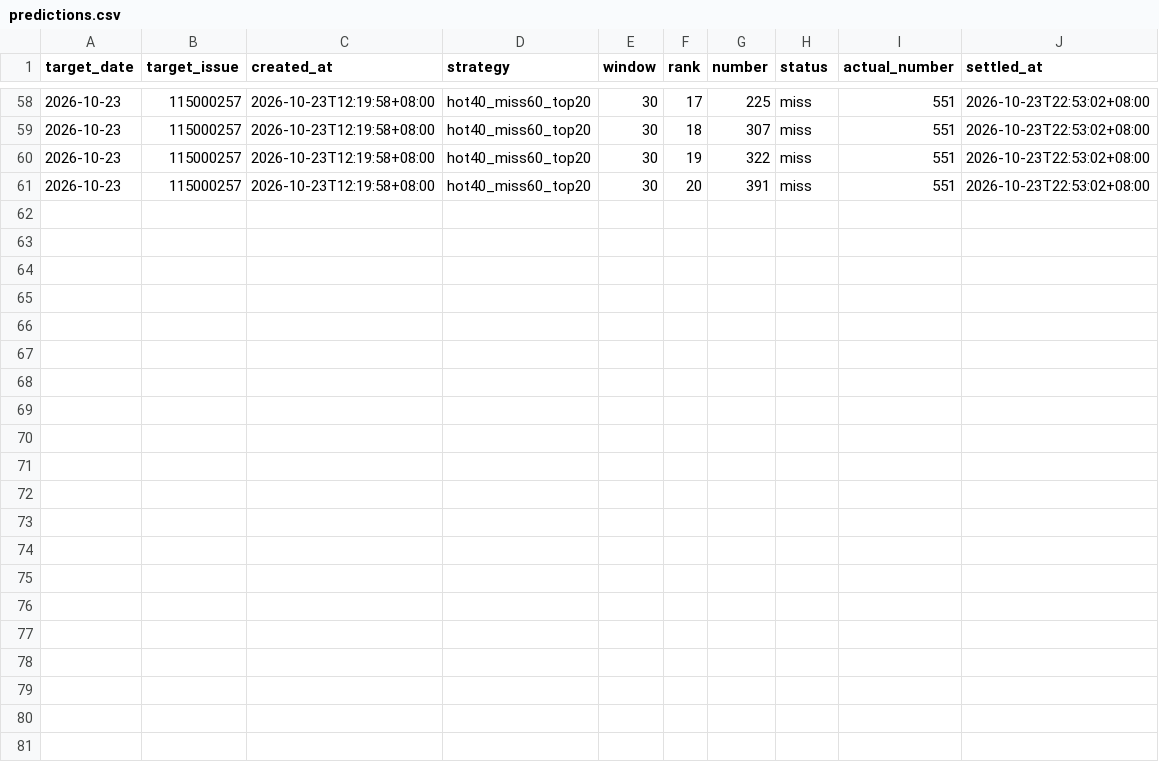
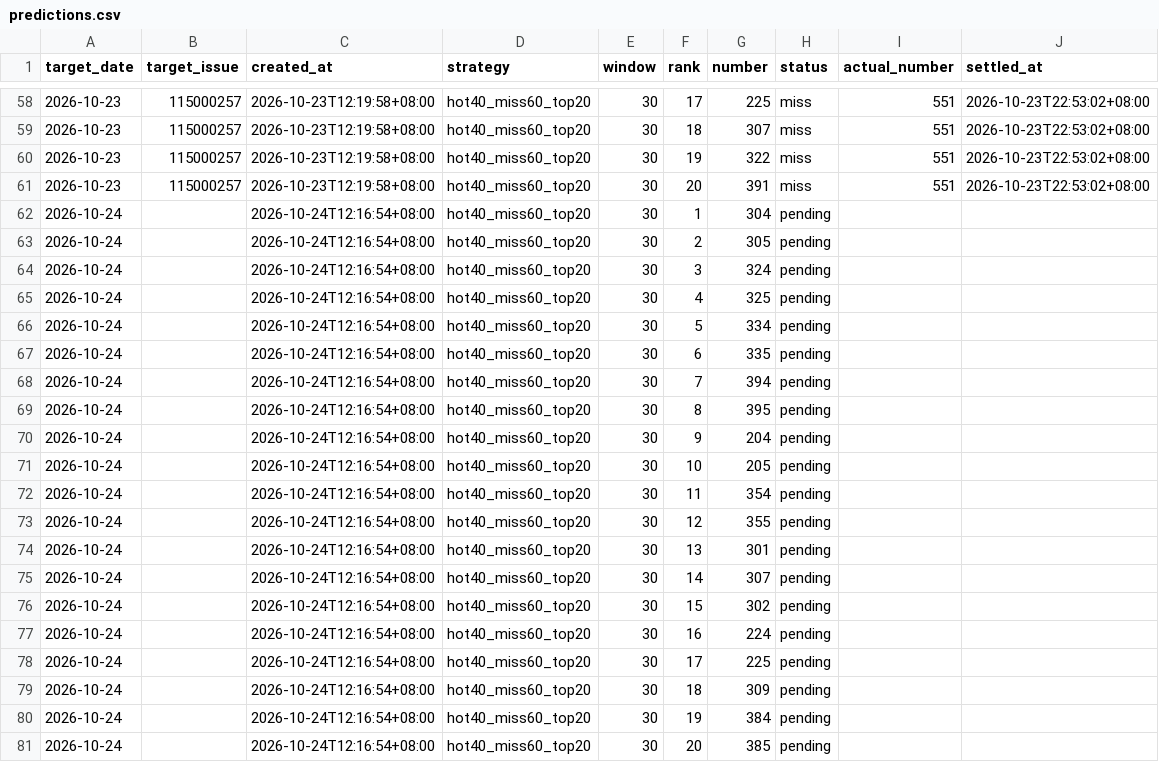
Before and after one commit to tjtptzdjms-hash/ThreeStar-AI, a CSV file: predictions.csv, drawn as a sheet; only a part is shown, gaps mark what is left out; the diff names each change by its address in the sheet, - before the commit and + after, or states it on an @@ line.

```diff
--- a/predictions.csv
+++ b/predictions.csv
+row 62: 2026-10-24 |  | 2026-10-24T12:16:54+08:00 | hot40_miss60_top20 | 30 | 1 | 304 | pending
+row 63: 2026-10-24 |  | 2026-10-24T12:16:54+08:00 | hot40_miss60_top20 | 30 | 2 | 305 | pending
+row 64: 2026-10-24 |  | 2026-10-24T12:16:54+08:00 | hot40_miss60_top20 | 30 | 3 | 324 | pending
+row 65: 2026-10-24 |  | 2026-10-24T12:16:54+08:00 | hot40_miss60_top20 | 30 | 4 | 325 | pending
+row 66: 2026-10-24 |  | 2026-10-24T12:16:54+08:00 | hot40_miss60_top20 | 30 | 5 | 334 | pending
+row 67: 2026-10-24 |  | 2026-10-24T12:16:54+08:00 | hot40_miss60_top20 | 30 | 6 | 335 | pending
+row 68: 2026-10-24 |  | 2026-10-24T12:16:54+08:00 | hot40_miss60_top20 | 30 | 7 | 394 | pending
+row 69: 2026-10-24 |  | 2026-10-24T12:16:54+08:00 | hot40_miss60_top20 | 30 | 8 | 395 | pending
+row 70: 2026-10-24 |  | 2026-10-24T12:16:54+08:00 | hot40_miss60_top20 | 30 | 9 | 204 | pending
+row 71: 2026-10-24 |  | 2026-10-24T12:16:54+08:00 | hot40_miss60_top20 | 30 | 10 | 205 | pending
+row 72: 2026-10-24 |  | 2026-10-24T12:16:54+08:00 | hot40_miss60_top20 | 30 | 11 | 354 | pending
+row 73: 2026-10-24 |  | 2026-10-24T12:16:54+08:00 | hot40_miss60_top20 | 30 | 12 | 355 | pending
+row 74: 2026-10-24 |  | 2026-10-24T12:16:54+08:00 | hot40_miss60_top20 | 30 | 13 | 301 | pending
+row 75: 2026-10-24 |  | 2026-10-24T12:16:54+08:00 | hot40_miss60_top20 | 30 | 14 | 307 | pending
+row 76: 2026-10-24 |  | 2026-10-24T12:16:54+08:00 | hot40_miss60_top20 | 30 | 15 | 302 | pending
+row 77: 2026-10-24 |  | 2026-10-24T12:16:54+08:00 | hot40_miss60_top20 | 30 | 16 | 224 | pending
+row 78: 2026-10-24 |  | 2026-10-24T12:16:54+08:00 | hot40_miss60_top20 | 30 | 17 | 225 | pending
+row 79: 2026-10-24 |  | 2026-10-24T12:16:54+08:00 | hot40_miss60_top20 | 30 | 18 | 309 | pending
+row 80: 2026-10-24 |  | 2026-10-24T12:16:54+08:00 | hot40_miss60_top20 | 30 | 19 | 384 | pending
+row 81: 2026-10-24 |  | 2026-10-24T12:16:54+08:00 | hot40_miss60_top20 | 30 | 20 | 385 | pending
```
